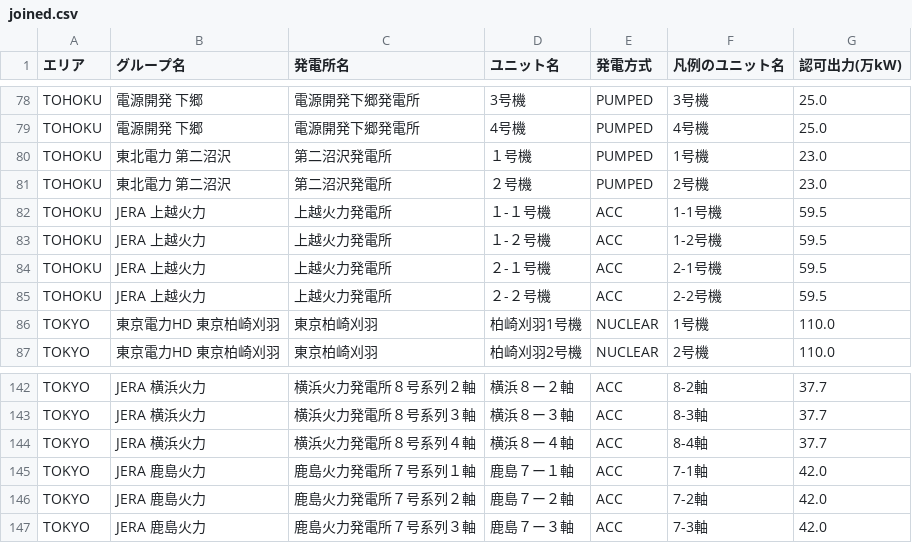
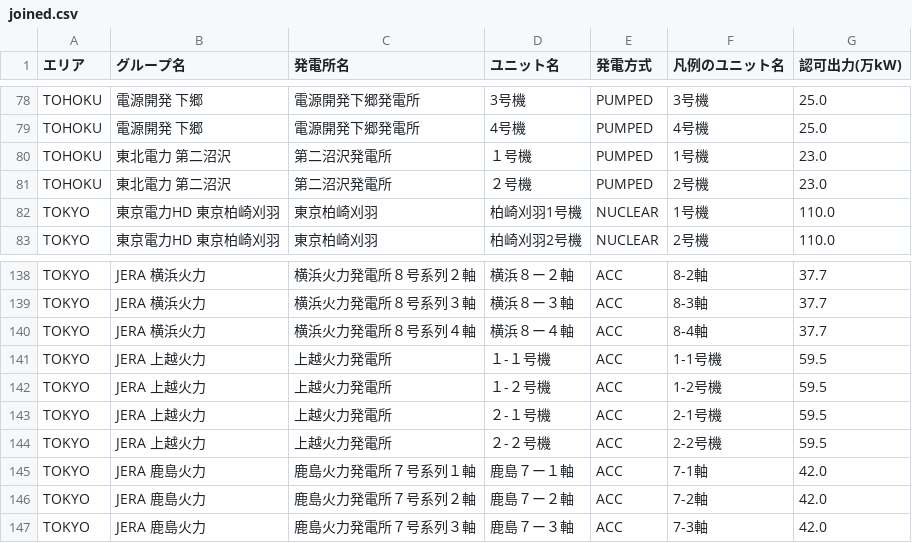
Before and after one commit to abUmat/gen-by-unit, a CSV file: plant_data/joined.csv, drawn as a sheet; only a part is shown, gaps mark what is left out; removed rows and columns are numbered as before the commit, all else as after; the diff names each change by its address in the sheet, - before the commit and + after, or states it on an @@ line.

```diff
--- a/plant_data/joined.csv
+++ b/plant_data/joined.csv
-row 82: TOHOKU | JERA 上越火力 | 上越火力発電所 | １-１号機 | ACC | 1-1号機 | 59.5
-row 83: TOHOKU | JERA 上越火力 | 上越火力発電所 | １-２号機 | ACC | 1-2号機 | 59.5
-row 84: TOHOKU | JERA 上越火力 | 上越火力発電所 | ２-１号機 | ACC | 2-1号機 | 59.5
-row 85: TOHOKU | JERA 上越火力 | 上越火力発電所 | ２-２号機 | ACC | 2-2号機 | 59.5
+row 141: TOKYO | JERA 上越火力 | 上越火力発電所 | １-１号機 | ACC | 1-1号機 | 59.5
+row 142: TOKYO | JERA 上越火力 | 上越火力発電所 | １-２号機 | ACC | 1-2号機 | 59.5
+row 143: TOKYO | JERA 上越火力 | 上越火力発電所 | ２-１号機 | ACC | 2-1号機 | 59.5
+row 144: TOKYO | JERA 上越火力 | 上越火力発電所 | ２-２号機 | ACC | 2-2号機 | 59.5
```
Also changed, not shown: plant_data/groups.csv, plant_data/units.csv.
